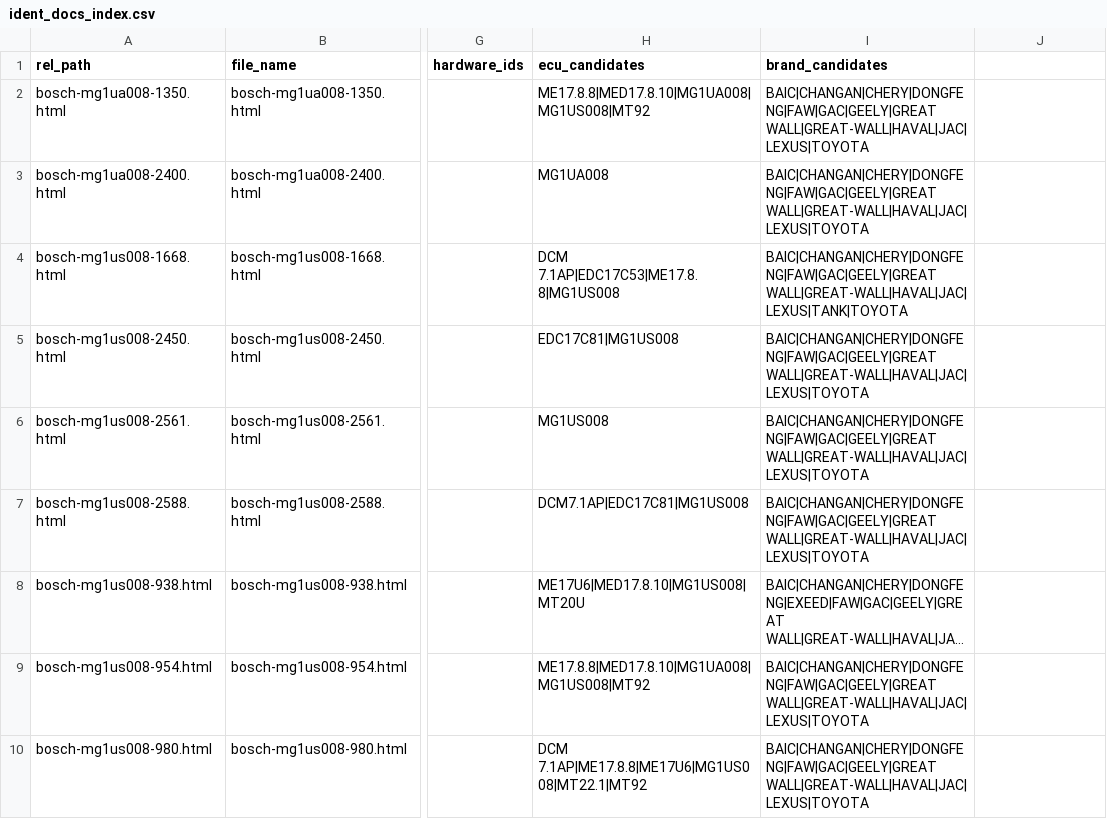
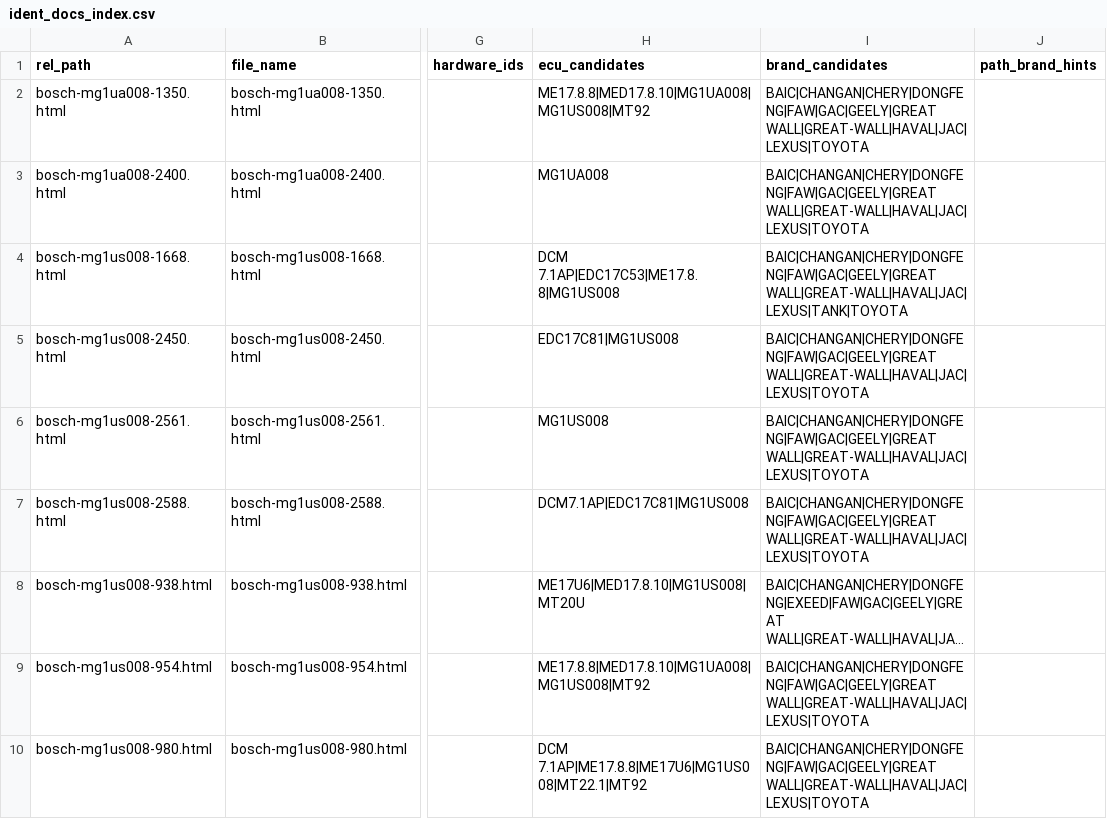
Before and after one commit to kalininvw/kotlin-web-site, a CSV file: uploads/ident_demo_rt47/ident_docs_index.csv, drawn as a sheet; only a part is shown, gaps mark what is left out; long unchanged cells end in …; the diff names each change by its address in the sheet, - before the commit and + after, or states it on an @@ line.

```diff
--- a/uploads/ident_demo_rt47/ident_docs_index.csv
+++ b/uploads/ident_demo_rt47/ident_docs_index.csv
-J1: (empty)
+J1: path_brand_hints
```
Also changed, not shown: uploads/ident_demo_uploads/ident_docs_index.csv, uploads/stage_core_demo/stage_core_families.csv, 3 other files.
